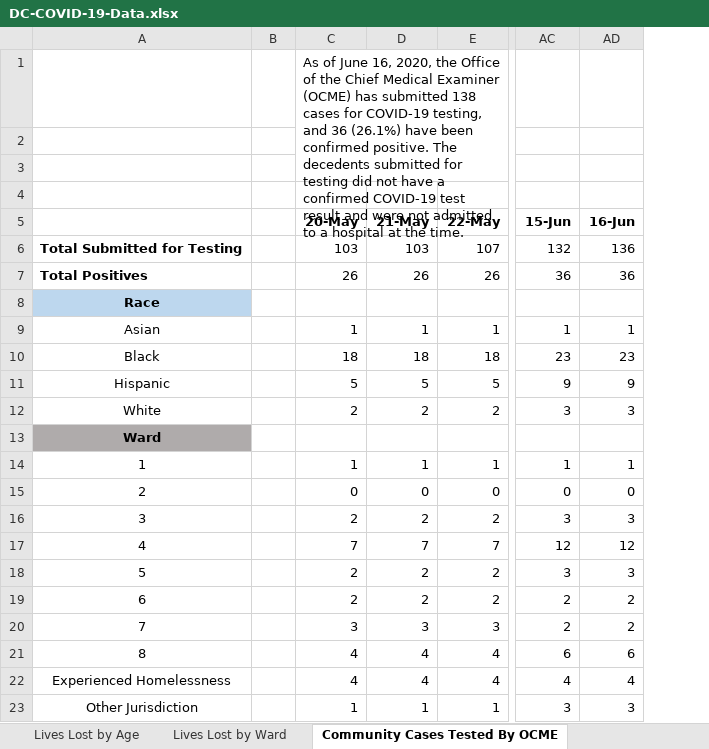
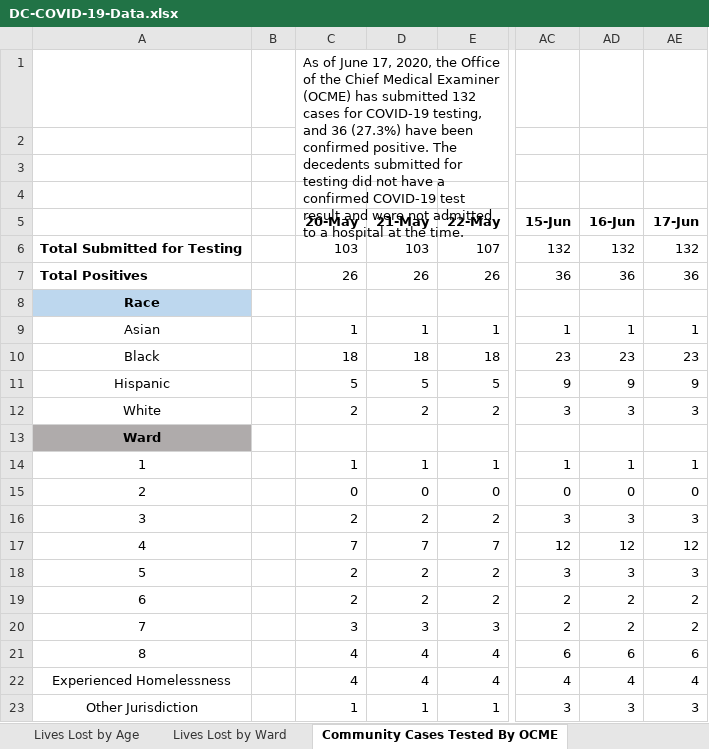
Before and after one commit to cobie8a/covid19-va-md-dc, an Excel workbook: temp/DC-COVID-19-Data.xlsx, sheet Community Cases Tested By OCME, drawn as a sheet; only a part is shown, gaps mark what is left out; values as stored, in another font and other column widths than the file's, no borders; the diff names each change by its address in the sheet, - before the commit and + after, or states it on an @@ line.

```diff
--- a/temp/DC-COVID-19-Data.xlsx (sheet Community Cases Tested By OCME)
+++ b/temp/DC-COVID-19-Data.xlsx (sheet Community Cases Tested By OCME)
+column AE (17-Jun), rows 6-23: 132 | 36 |  | 1 | 23 | 9 | 3 |  | 1 | 0 | 3 | 12 | 3 | 2 | 2 | 6 | 4 | 3
-C1 (20-May): …of June 16, 2020, the Office of the Chief Medical Examiner (OCME) has submitted 138 cases for COVID-19 testing, and 36 (26.1%) have been…
+C1 (20-May): …of June 17, 2020, the Office of the Chief Medical Examiner (OCME) has submitted 132 cases for COVID-19 testing, and 36 (27.3%) have been…
-AD6 (16-Jun): 136
+AD6 (16-Jun): 132
```
Also changed, not shown: sheet Long-Term Care Facilities, sheet Lives Lost by Sex, sheet Lives Lost by Race, sheet Lives Lost by Age, sheet Lives Lost by Ward, sheet Total Cases by Ward, 2 more sheets, covid-19.xlsx, 10 other files.
